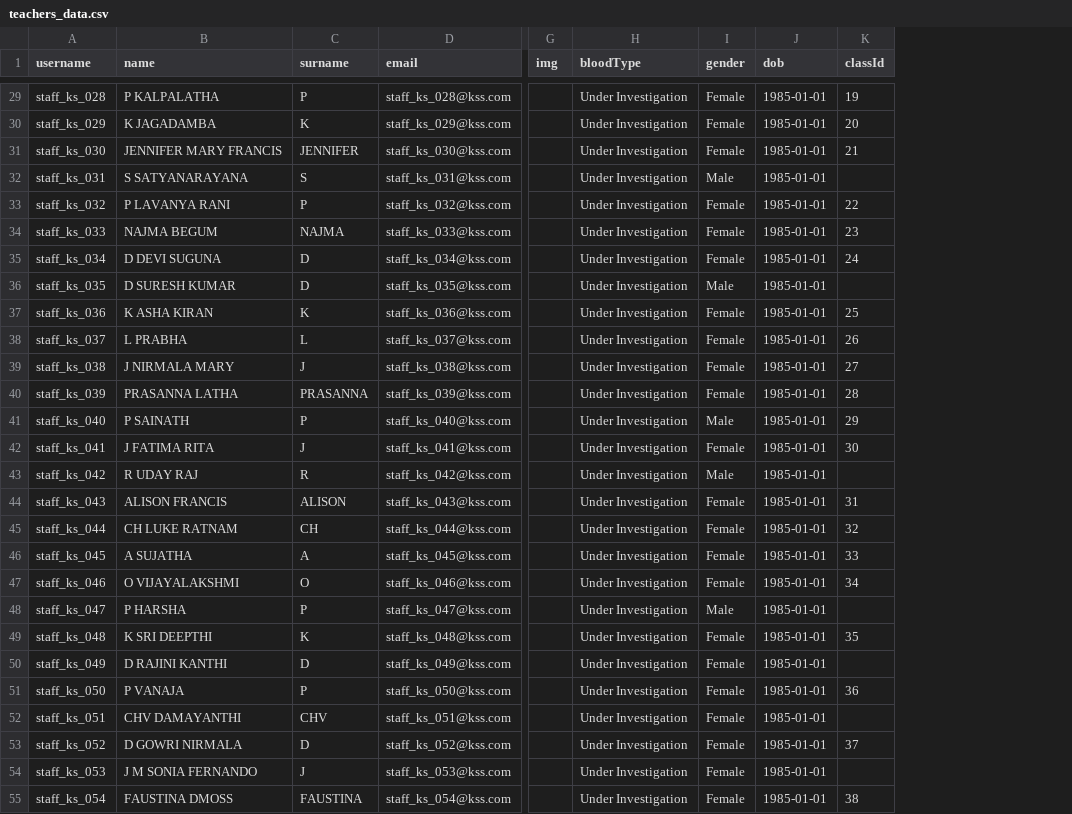
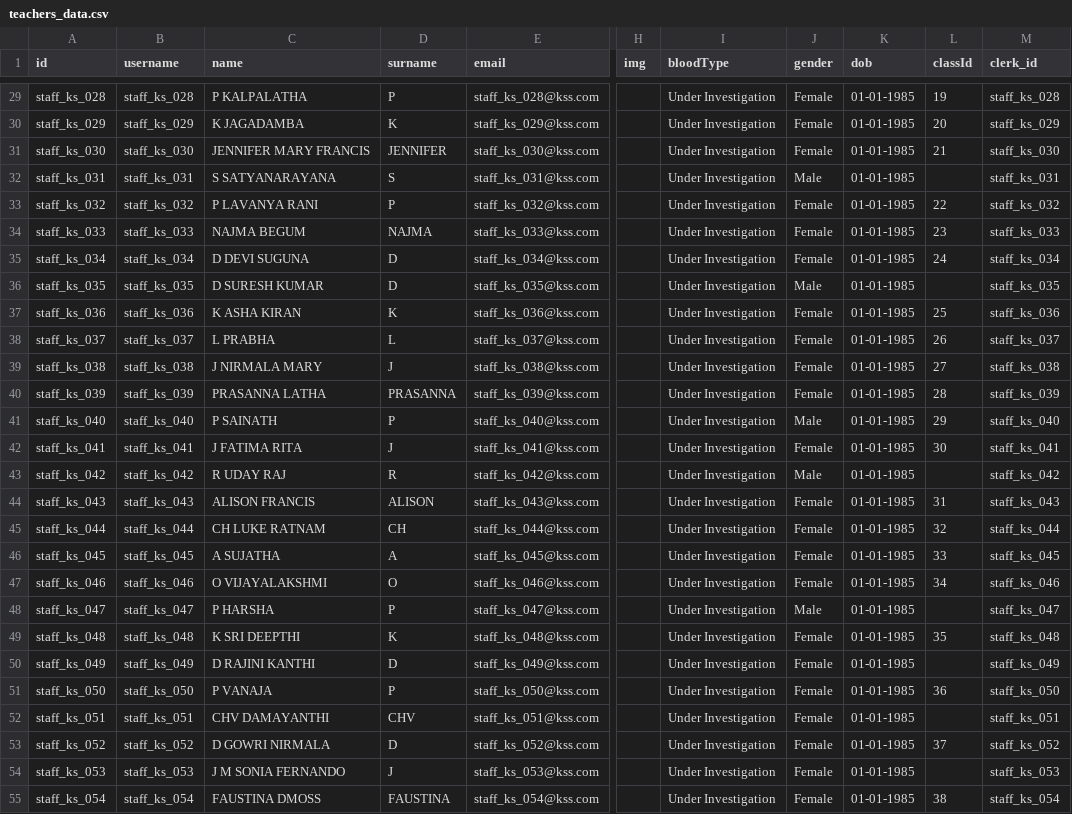
Before and after one commit to harikiranadangi/student-management-system, a CSV file: data/teachers_data.csv, drawn as a sheet; only a part is shown, gaps mark what is left out; addresses are those after the commit; the diff covers the shown part only; the diff names each change by its address in the sheet, - before the commit and + after, or states it on an @@ line.

```diff
--- a/data/teachers_data.csv
+++ b/data/teachers_data.csv
+column A (id), rows 29-55: staff_ks_028 | staff_ks_029 | staff_ks_030 | staff_ks_031 | staff_ks_032 | staff_ks_033 | staff_ks_034 | staff_ks_035 | staff_ks_036 | staff_ks_037 | staff_ks_038 | staff_ks_039 | staff_ks_040 | staff_ks_041 | staff_ks_042 | staff_ks_043 | staff_ks_044 | staff_ks_045 | staff_ks_046 | staff_ks_047 | staff_ks_048 | staff_ks_049 | staff_ks_050 | staff_ks_051 | staff_ks_052 | staff_ks_053 | staff_ks_054
+column M (clerk_id), rows 29-55: staff_ks_028 | staff_ks_029 | staff_ks_030 | staff_ks_031 | staff_ks_032 | staff_ks_033 | staff_ks_034 | staff_ks_035 | staff_ks_036 | staff_ks_037 | staff_ks_038 | staff_ks_039 | staff_ks_040 | staff_ks_041 | staff_ks_042 | staff_ks_043 | staff_ks_044 | staff_ks_045 | staff_ks_046 | staff_ks_047 | staff_ks_048 | staff_ks_049 | staff_ks_050 | staff_ks_051 | staff_ks_052 | staff_ks_053 | staff_ks_054
-K29:K55 (dob): 1985-01-01
+K29:K55 (dob): 01-01-1985
```
Also changed, not shown: 36 edited cells elsewhere in this file.
